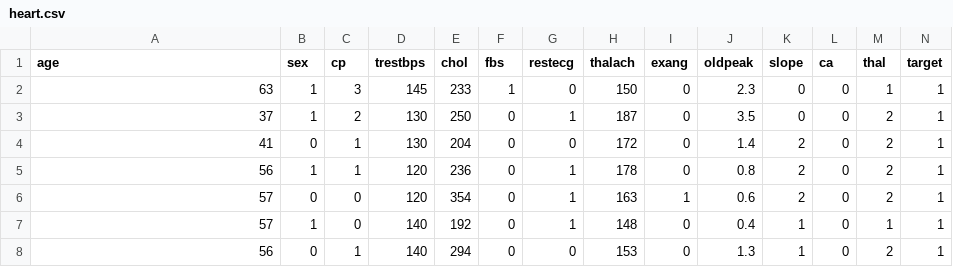
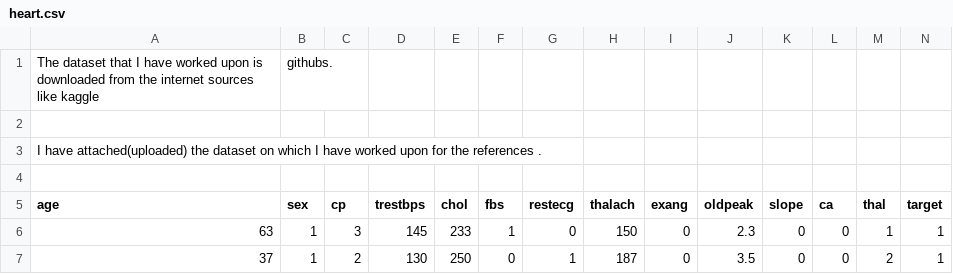
Before and after one commit to narulasamrath73-lab/Heart-Disease-Project, a CSV file: heart.csv, drawn as a sheet; only a part is shown; the shorter side is filled out with more unchanged rows.

Commit message:
Update heart.csv

```diff
--- a/heart.csv
+++ b/heart.csv
@@ -1 +1,5 @@
+The dataset that I have worked upon is downloaded from the internet sources like kaggle,githubs.
+
+I have attached(uploaded) the dataset on which I have worked upon for the references .
+
 age,sex,cp,trestbps,chol,fbs,restecg,thalach,exang,oldpeak,slope,ca,thal,target
```
